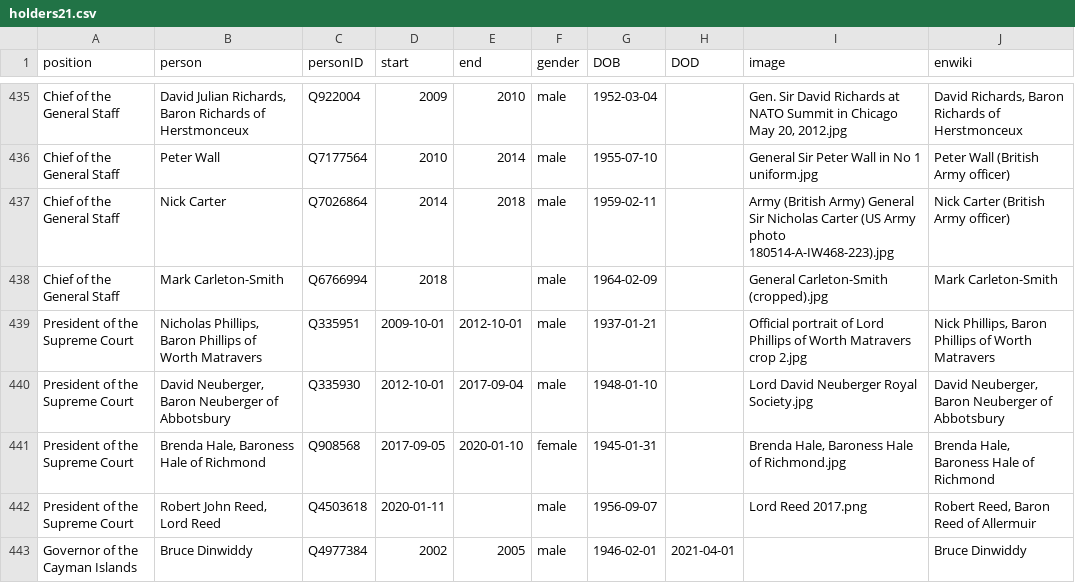
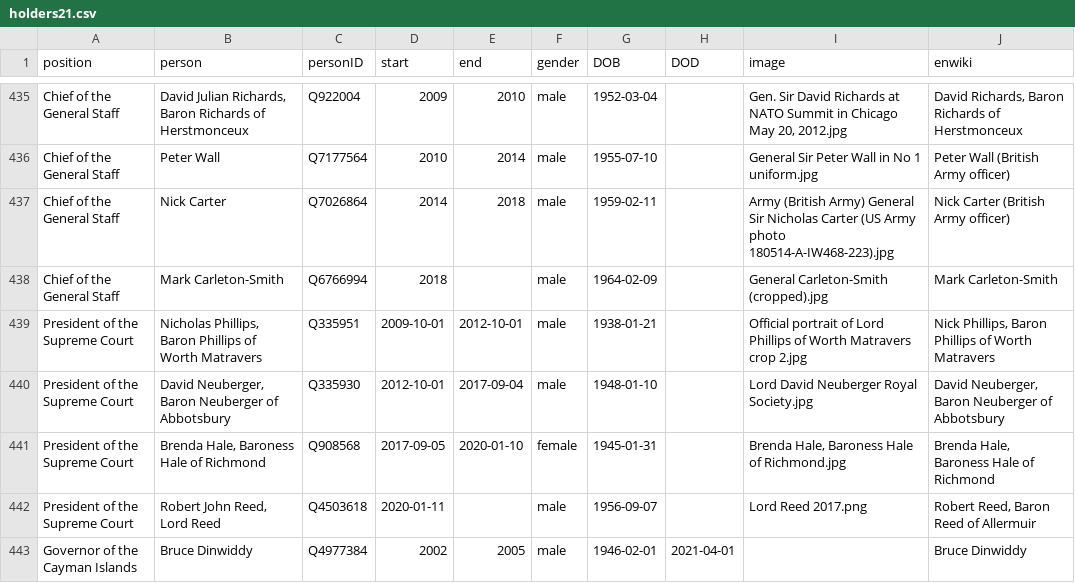
Before and after one commit to every-politician-scrapers/united-kingdom-cabinet, a CSV file: html/holders21.csv, drawn as a sheet; only a part is shown, gaps mark what is left out; the diff covers the shown part only.

```diff
--- a/html/holders21.csv
+++ b/html/holders21.csv
@@ -438,3 +438,3 @@ Chief of the General Staff,Nick Carter,Q7026864,2014,2018,male,1959-02-11,,Army
 Chief of the General Staff,Mark Carleton-Smith,Q6766994,2018,,male,1964-02-09,,General Carleton-Smith (cropped).jpg,Mark Carleton-Smith
-President of the Supreme Court,"Nicholas Phillips, Baron Phillips of Worth Matravers",Q335951,2009-10-01,2012-10-01,male,1937-01-21,,Official portrait of Lord Phillips of Worth Matravers crop 2.jpg,"Nick Phillips, Baron Phillips of Worth Matravers"
+President of the Supreme Court,"Nicholas Phillips, Baron Phillips of Worth Matravers",Q335951,2009-10-01,2012-10-01,male,1938-01-21,,Official portrait of Lord Phillips of Worth Matravers crop 2.jpg,"Nick Phillips, Baron Phillips of Worth Matravers"
 President of the Supreme Court,"David Neuberger, Baron Neuberger of Abbotsbury",Q335930,2012-10-01,2017-09-04,male,1948-01-10,,Lord David Neuberger Royal Society.jpg,"David Neuberger, Baron Neuberger of Abbotsbury"
```
Also changed, not shown: 1 added row and 7 edited cells elsewhere in this file, html/family.csv, html/legislators.csv.
